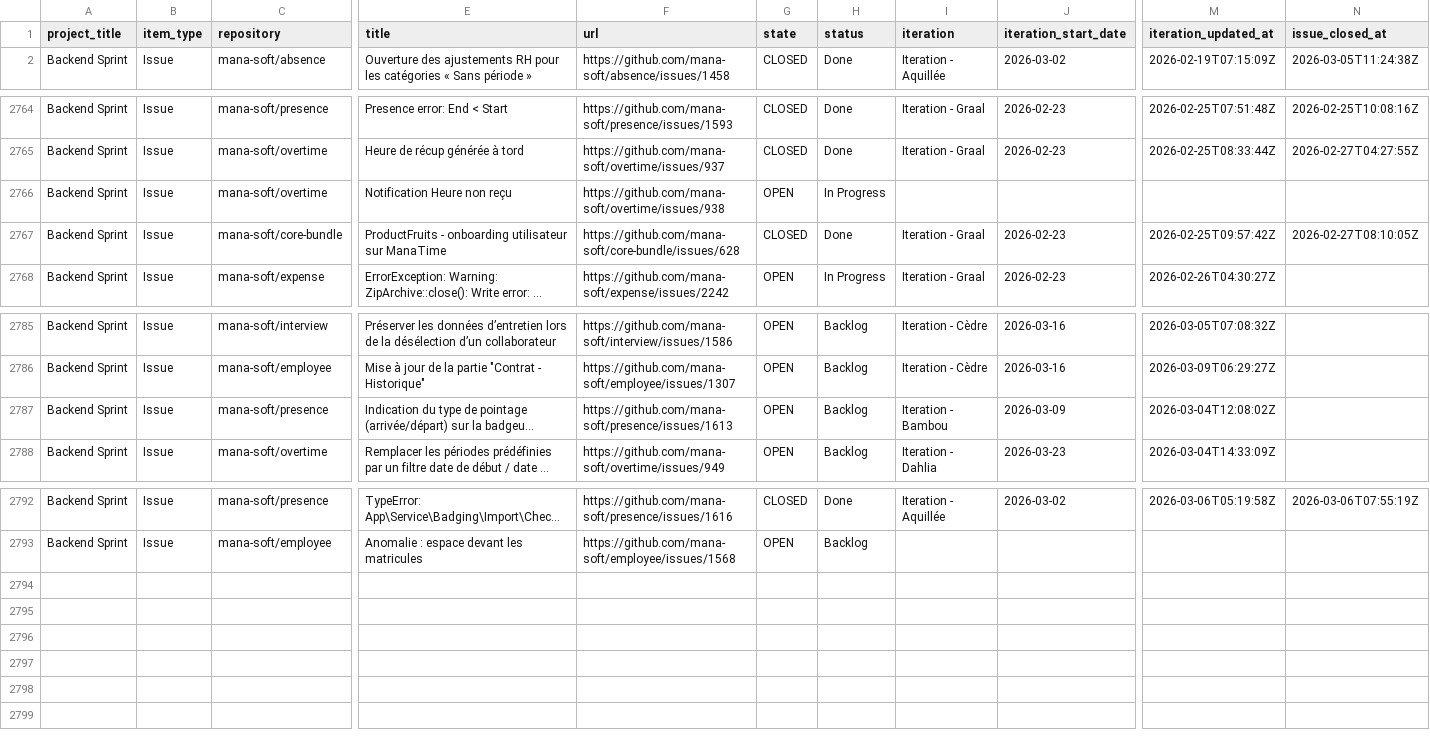
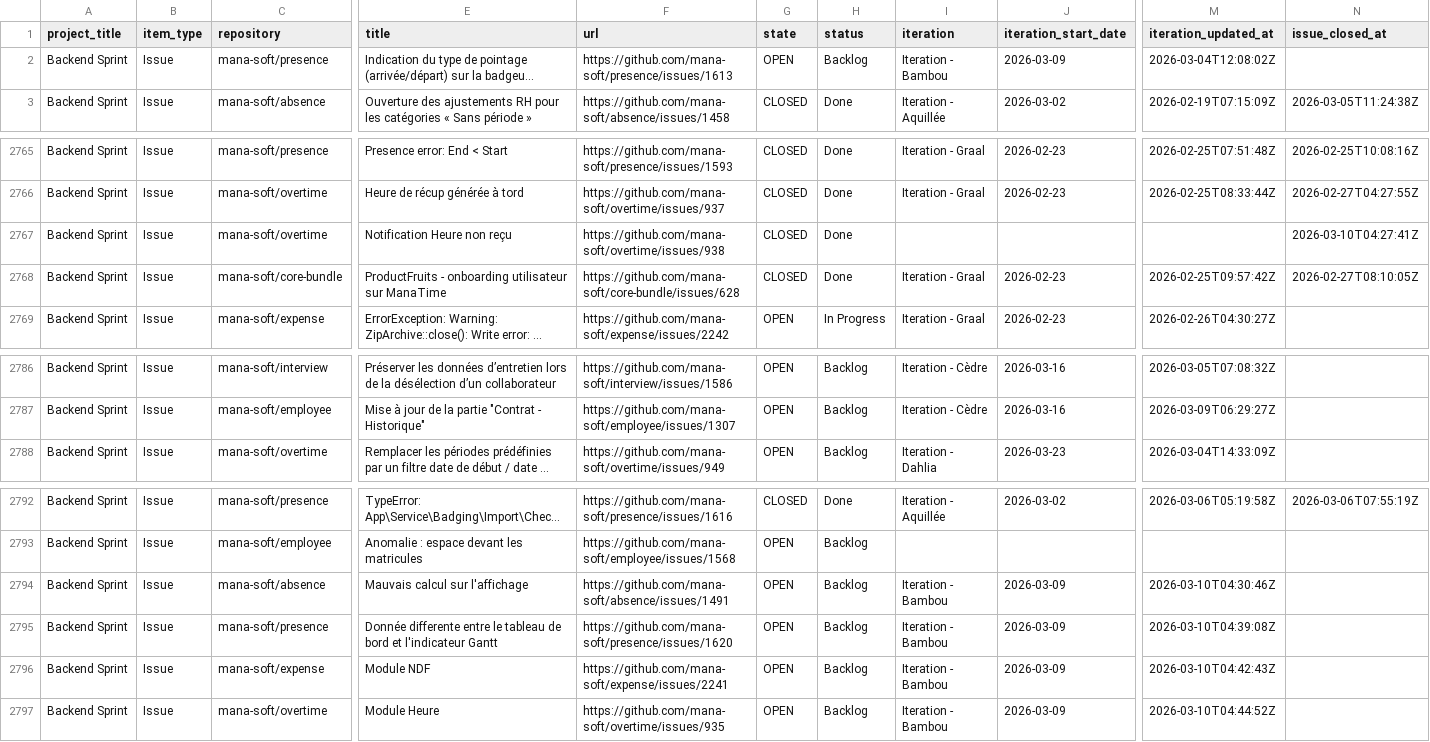
Before and after one commit to siven76/dev-dashboard, a CSV file: docs/briefs/mana-soft-project-1-items.csv, drawn as a sheet; only a part is shown, gaps mark what is left out; long unchanged cells end in …; addresses are those after the commit; rows hold the shown columns only; the diff names each change by its address in the sheet, - before the commit and + after, or states it on an @@ line.

```diff
--- a/docs/briefs/mana-soft-project-1-items.csv
+++ b/docs/briefs/mana-soft-project-1-items.csv
@@ row 2787 moved to row 2: Backend Sprint @@
-G2767 (state): OPEN
+G2767 (state): CLOSED
-H2767 (status): In Progress
+H2767 (status): Done
-N2767 (issue_closed_at): (empty)
+N2767 (issue_closed_at): 2026-03-10T04:27:41Z
+row 2794: Backend Sprint | Issue | mana-soft/absence | Mauvais calcul sur l'affichage | https://github.com/mana-soft/absence/issues/1491 | OPEN | Backlog | Iteration - Bambou | 2026-03-09 | 2026-03-10T04:30:46Z
+row 2795: Backend Sprint | Issue | mana-soft/presence | Donnée differente entre le tableau de bord et l'indicateur Gantt | https://github.com/mana-soft/presence/issues/1620 | OPEN | Backlog | Iteration - Bambou | 2026-03-09 | 2026-03-10T04:39:08Z
+row 2796: Backend Sprint | Issue | mana-soft/expense | Module NDF | https://github.com/mana-soft/expense/issues/2241 | OPEN | Backlog | Iteration - Bambou | 2026-03-09 | 2026-03-10T04:42:43Z
+row 2797: Backend Sprint | Issue | mana-soft/overtime | Module Heure | https://github.com/mana-soft/overtime/issues/935 | OPEN | Backlog | Iteration - Bambou | 2026-03-09 | 2026-03-10T04:44:52Z
```
Also changed, not shown: 2 other files.
